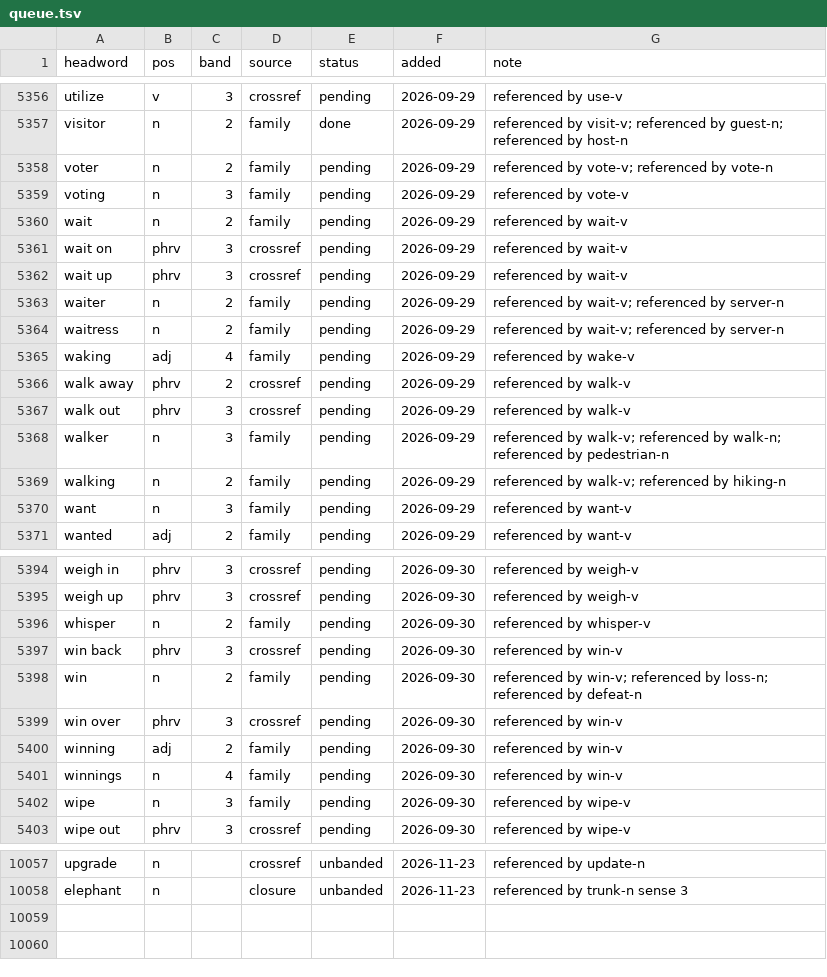
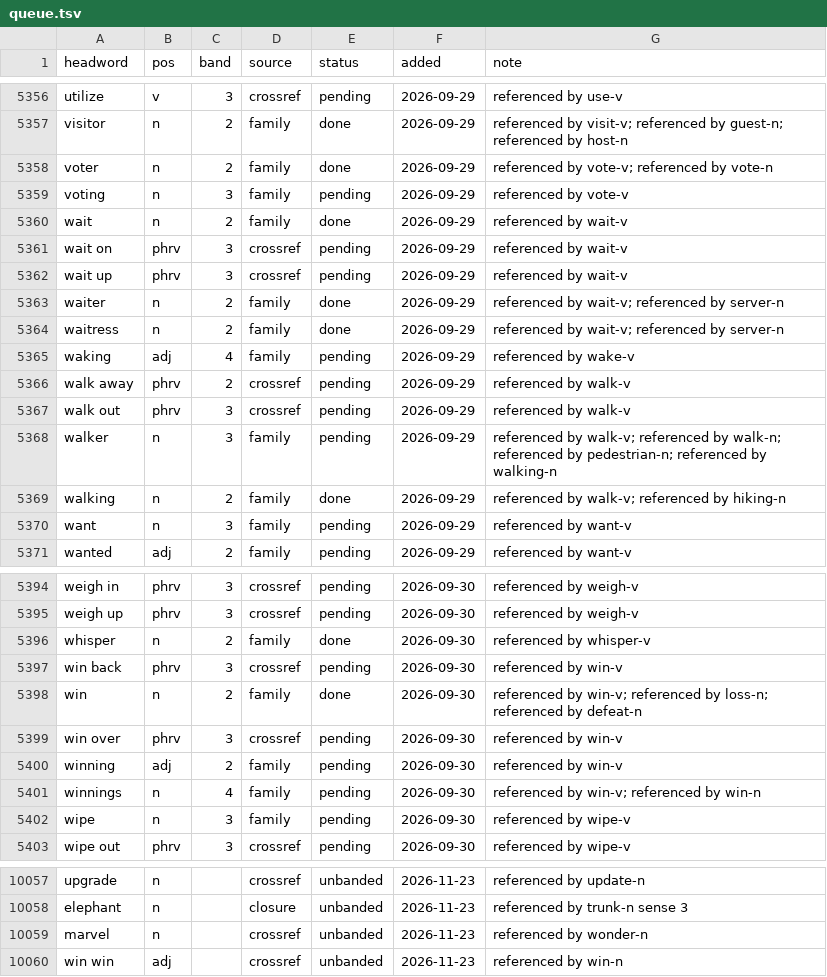
Before and after one commit to tkgally/eex-dict, a TSV file: headwords/queue.tsv, drawn as a sheet; only a part is shown, gaps mark what is left out; the diff covers the shown part only.

```diff
--- a/headwords/queue.tsv
+++ b/headwords/queue.tsv
@@ -5357,9 +5357,9 @@ utilize	v	3	crossref	pending	2026-09-29	referenced by use-v
 visitor	n	2	family	done	2026-09-29	referenced by visit-v; referenced by guest-n; referenced by host-n
-voter	n	2	family	pending	2026-09-29	referenced by vote-v; referenced by vote-n
+voter	n	2	family	done	2026-09-29	referenced by vote-v; referenced by vote-n
 voting	n	3	family	pending	2026-09-29	referenced by vote-v
-wait	n	2	family	pending	2026-09-29	referenced by wait-v
+wait	n	2	family	done	2026-09-29	referenced by wait-v
 wait on	phrv	3	crossref	pending	2026-09-29	referenced by wait-v
 wait up	phrv	3	crossref	pending	2026-09-29	referenced by wait-v
-waiter	n	2	family	pending	2026-09-29	referenced by wait-v; referenced by server-n
-waitress	n	2	family	pending	2026-09-29	referenced by wait-v; referenced by server-n
+waiter	n	2	family	done	2026-09-29	referenced by wait-v; referenced by server-n
+waitress	n	2	family	done	2026-09-29	referenced by wait-v; referenced by server-n
 waking	adj	4	family	pending	2026-09-29	referenced by wake-v
@@ -5367,4 +5367,4 @@ walk away	phrv	2	crossref	pending	2026-09-29	referenced by walk-v
 walk out	phrv	3	crossref	pending	2026-09-29	referenced by walk-v
-walker	n	3	family	pending	2026-09-29	referenced by walk-v; referenced by walk-n; referenced by pedestrian-n
-walking	n	2	family	pending	2026-09-29	referenced by walk-v; referenced by hiking-n
+walker	n	3	family	pending	2026-09-29	referenced by walk-v; referenced by walk-n; referenced by pedestrian-n; referenced by walking-n
+walking	n	2	family	done	2026-09-29	referenced by walk-v; referenced by hiking-n
 want	n	3	family	pending	2026-09-29	referenced by want-v
@@ -5395,8 +5395,8 @@ weigh in	phrv	3	crossref	pending	2026-09-30	referenced by weigh-v
 weigh up	phrv	3	crossref	pending	2026-09-30	referenced by weigh-v
-whisper	n	2	family	pending	2026-09-30	referenced by whisper-v
+whisper	n	2	family	done	2026-09-30	referenced by whisper-v
 win back	phrv	3	crossref	pending	2026-09-30	referenced by win-v
-win	n	2	family	pending	2026-09-30	referenced by win-v; referenced by loss-n; referenced by defeat-n
+win	n	2	family	done	2026-09-30	referenced by win-v; referenced by loss-n; referenced by defeat-n
 win over	phrv	3	crossref	pending	2026-09-30	referenced by win-v
 winning	adj	2	family	pending	2026-09-30	referenced by win-v
-winnings	n	4	family	pending	2026-09-30	referenced by win-v
+winnings	n	4	family	pending	2026-09-30	referenced by win-v; referenced by win-n
 wipe	n	3	family	pending	2026-09-30	referenced by wipe-v
@@ -10058 +10058,3 @@ upgrade	n		crossref	unbanded	2026-11-23	referenced by update-n
 elephant	n		closure	unbanded	2026-11-23	referenced by trunk-n sense 3
+marvel	n		crossref	unbanded	2026-11-23	referenced by wonder-n
+win win	adj		crossref	unbanded	2026-11-23	referenced by win-n
```
Also changed, not shown: 9 edited cells elsewhere in this file, 38 other files.
